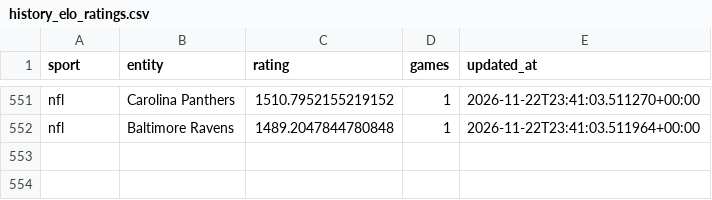
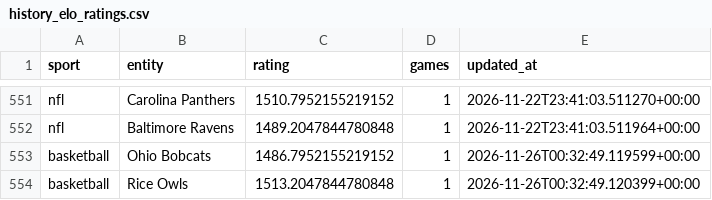
Before and after one commit to marianmatus73-dot/Futbal_dnes, a CSV file: exports/history_elo_ratings.csv, drawn as a sheet; only a part is shown, gaps mark what is left out.

```diff
--- a/exports/history_elo_ratings.csv
+++ b/exports/history_elo_ratings.csv
@@ -552 +552,3 @@ nfl,Carolina Panthers,1510.7952155219152,1,2026-11-22T23:41:03.511270+00:00
 nfl,Baltimore Ravens,1489.2047844780848,1,2026-11-22T23:41:03.511964+00:00
+basketball,Ohio Bobcats,1486.7952155219152,1,2026-11-26T00:32:49.119599+00:00
+basketball,Rice Owls,1513.2047844780848,1,2026-11-26T00:32:49.120399+00:00
```
Also changed, not shown: 7 other files.
